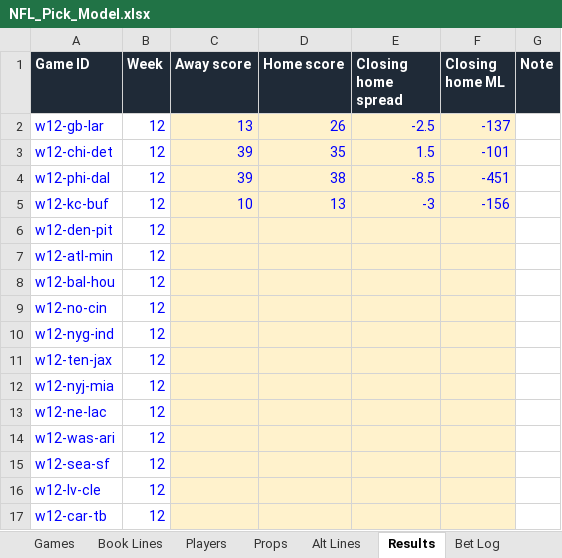
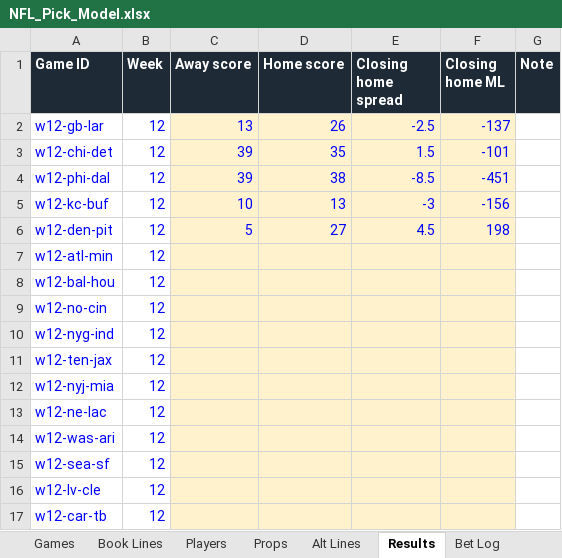
Before and after one commit to eloeser-1147/EV-Betting-Model, an Excel workbook: NFL_Pick_Model.xlsx, sheet Results, drawn as a sheet; values as stored, in another font and other column widths than the file's, no borders; the diff names each change by its address in the sheet, - before the commit and + after, or states it on an @@ line.

```diff
--- a/NFL_Pick_Model.xlsx (sheet Results)
+++ b/NFL_Pick_Model.xlsx (sheet Results)
-C6 (Away score): (empty)
+C6 (Away score): 5
-D6 (Home score): (empty)
+D6 (Home score): 27
-E6 (Closing home spread): (empty)
+E6 (Closing home spread): 4.5
-F6 (Closing home ML): (empty)
+F6 (Closing home ML): 198
```
Also changed, not shown: sheet Bet Log, sheet Track Record, sheet Pick Log.
